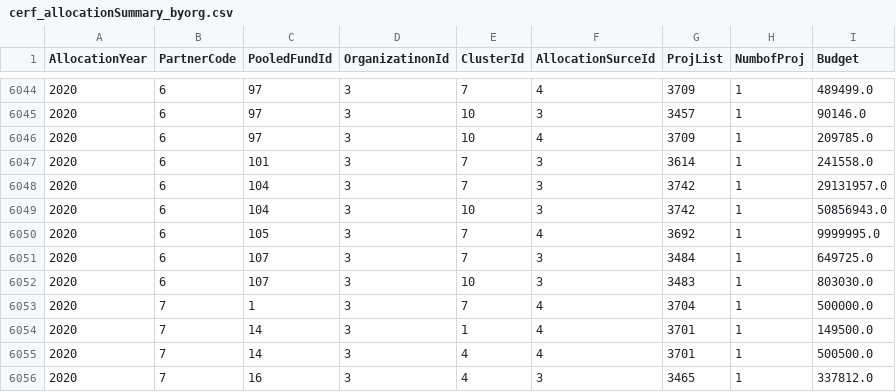
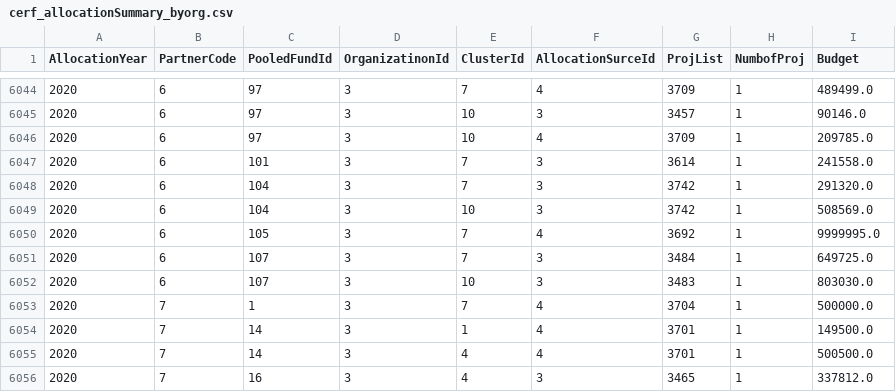
Before and after one commit to CBPFGMS/pf-onebi-data, a CSV file: cerf/cerf_allocationSummary_byorg.csv, drawn as a sheet; only a part is shown, gaps mark what is left out.

```diff
--- a/cerf/cerf_allocationSummary_byorg.csv
+++ b/cerf/cerf_allocationSummary_byorg.csv
@@ -6047,4 +6047,4 @@ AllocationYear,PartnerCode,PooledFundId,OrganizatinonId,ClusterId,AllocationSurc
 2020,6,101,3,7,3,3614,1,241558.0
-2020,6,104,3,7,3,3742,1,29131957.0
-2020,6,104,3,10,3,3742,1,50856943.0
+2020,6,104,3,7,3,3742,1,291320.0
+2020,6,104,3,10,3,3742,1,508569.0
 2020,6,105,3,7,4,3692,1,9999995.0
```
Also changed, not shown: allocationSummary.csv, cerf/cerf_allocationSummary.csv, 4 other files.
